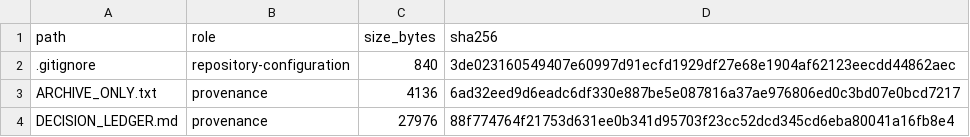
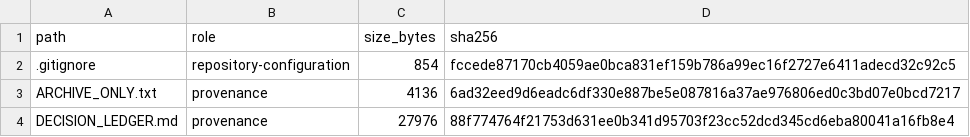
Before and after one commit to samuel-cmd79/matbench-mp-gap-representation-audit, a CSV file: MANIFEST.csv, drawn as a sheet; only a part is shown; the diff covers the shown part only.

```diff
--- a/MANIFEST.csv
+++ b/MANIFEST.csv
@@ -1,3 +1,3 @@
 path,role,size_bytes,sha256
-.gitignore,repository-configuration,840,3de023160549407e60997d91ecfd1929df27e68e1904af62123eecdd44862aec
+.gitignore,repository-configuration,854,fccede87170cb4059ae0bca831ef159b786a99ec16f2727e6411adecd32c92c5
 ARCHIVE_ONLY.txt,provenance,4136,6ad32eed9d6eadc6df330e887be5e087816a37ae976806ed0c3bd07e0bcd7217
```
Also changed, not shown: 16 added rows and 4 edited cells elsewhere in this file, SCRIPT_INDEX.csv, 19 other files.
